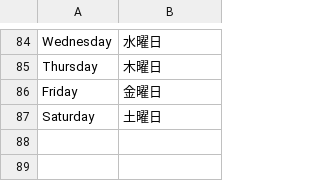
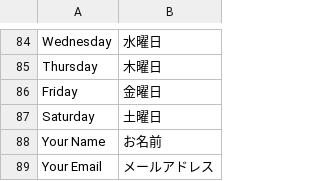
Before and after one commit to mguyenminh99/mirror-project, a CSV file: app/design/frontend/True/mpx/i18n/ja_JP.csv, drawn as a sheet; only a part is shown, gaps mark what is left out.

Commit message:
#108 Translation of seller contact page

```diff
--- a/app/design/frontend/True/mpx/i18n/ja_JP.csv
+++ b/app/design/frontend/True/mpx/i18n/ja_JP.csv
@@ -87 +87,3 @@
 "Saturday","土曜日"
+"Your Name","お名前"
+"Your Email","メールアドレス"
```
